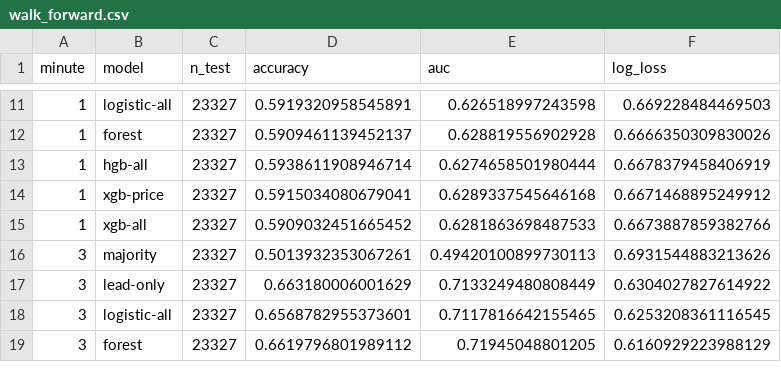
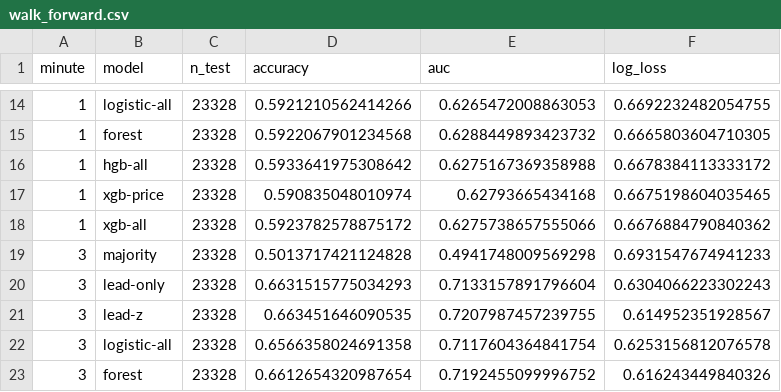
Before and after one commit to sheryldeakin/prediction-market-lab, a CSV file: results/btc_15m/walk_forward.csv, drawn as a sheet; only a part is shown, gaps mark what is left out; the diff covers the shown part only.

```diff
--- a/results/btc_15m/walk_forward.csv
+++ b/results/btc_15m/walk_forward.csv
@@ -11,9 +14,10 @@ minute,model,n_test,accuracy,auc,log_loss
-1,logistic-all,23327,0.5919320958545891,0.626518997243598,0.669228484469503
-1,forest,23327,0.5909461139452137,0.628819556902928,0.6666350309830026
-1,hgb-all,23327,0.5938611908946714,0.6274658501980444,0.6678379458406919
-1,xgb-price,23327,0.5915034080679041,0.6289337545646168,0.6671468895249912
-1,xgb-all,23327,0.5909032451665452,0.6281863698487533,0.6673887859382766
-3,majority,23327,0.5013932353067261,0.49420100899730113,0.6931544883213626
-3,lead-only,23327,0.663180006001629,0.7133249480808449,0.6304027827614922
-3,logistic-all,23327,0.6568782955373601,0.7117816642155465,0.6253208361116545
-3,forest,23327,0.6619796801989112,0.71945048801205,0.6160929223988129
+1,logistic-all,23328,0.5921210562414266,0.6265472008863053,0.6692232482054755
+1,forest,23328,0.5922067901234568,0.6288449893423732,0.6665803604710305
+1,hgb-all,23328,0.5933641975308642,0.6275167369358988,0.6678384113333172
+1,xgb-price,23328,0.590835048010974,0.62793665434168,0.6675198604035465
+1,xgb-all,23328,0.5923782578875172,0.6275738657555066,0.6676884790840362
+3,majority,23328,0.5013717421124828,0.4941748009569298,0.6931547674941233
+3,lead-only,23328,0.6631515775034293,0.7133157891796604,0.6304066223302243
+3,lead-z,23328,0.663451646090535,0.7207987457239755,0.614952351928567
+3,logistic-all,23328,0.6566358024691358,0.7117604364841754,0.6253156812076578
+3,forest,23328,0.6612654320987654,0.7192455099996752,0.616243449840326
```
Also changed, not shown: 5 added rows and 104 edited cells elsewhere in this file, results/btc_15m/calibration_k0.csv, results/btc_15m/checks.csv, 52 other files.
